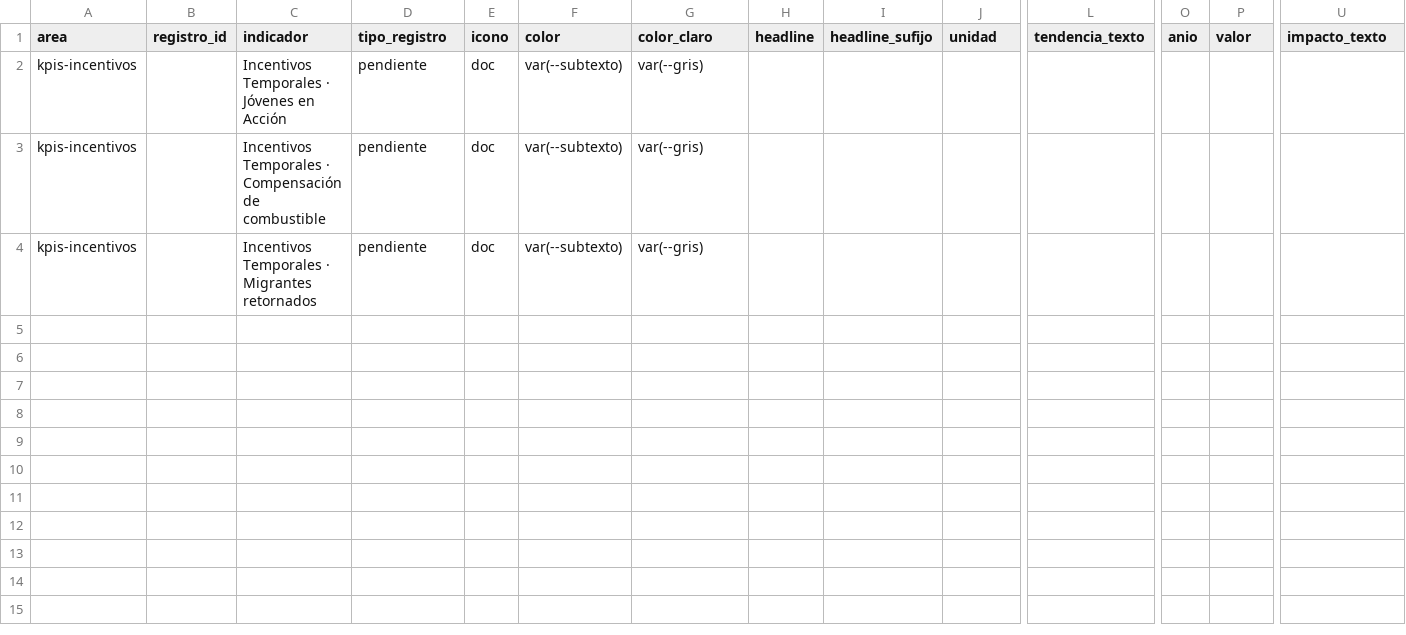
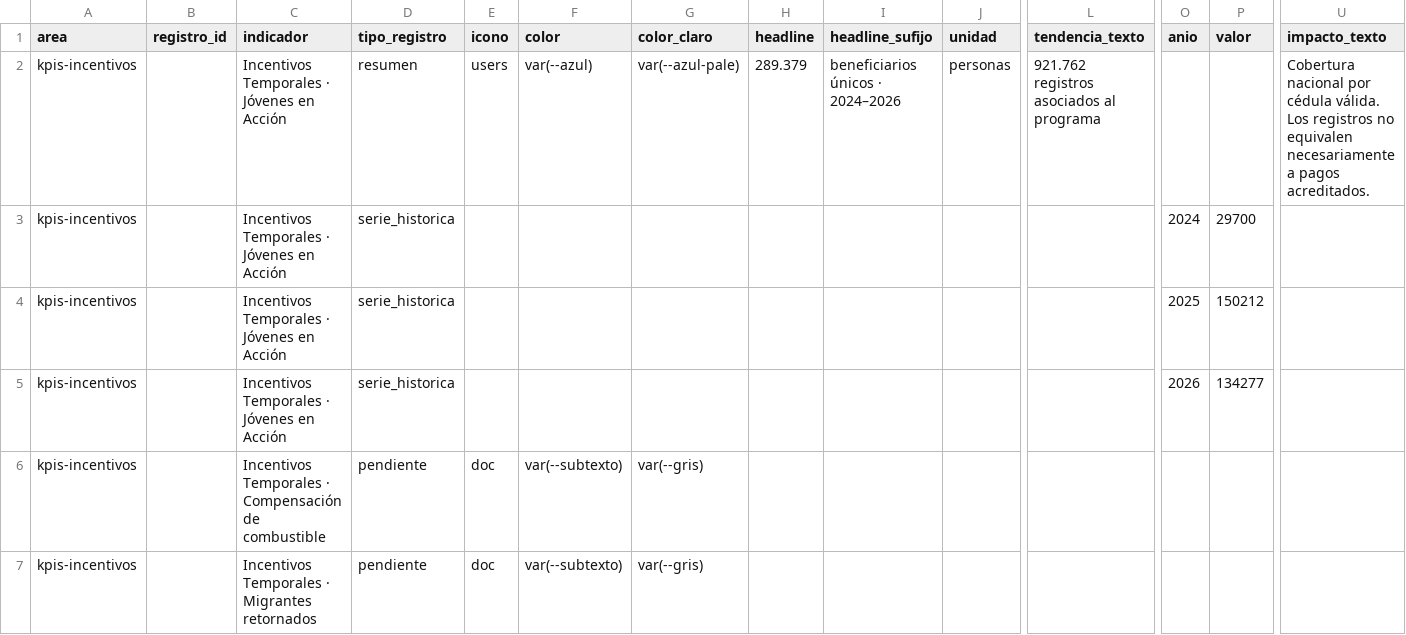
Before and after one commit to SGDE-indicadores/test, a CSV file: datos/kpis/kpi_incentivos_temporales.csv, drawn as a sheet; only a part is shown, gaps mark what is left out; removed rows and columns are numbered as before the commit, all else as after; rows hold the shown columns only; the diff names each change by its address in the sheet, - before the commit and + after, or states it on an @@ line.

```diff
--- a/datos/kpis/kpi_incentivos_temporales.csv
+++ b/datos/kpis/kpi_incentivos_temporales.csv
-row 2: kpis-incentivos |  | Incentivos Temporales · Jóvenes en Acción | pendiente | doc | var(--subtexto) | var(--gris)
+row 2: kpis-incentivos |  | Incentivos Temporales · Jóvenes en Acción | resumen | users | var(--azul) | var(--azul-pale) | 289.379 | beneficiarios únicos · 2024–2026 | personas | 921.762 registros asociados al programa |  |  | Cobertura nacional por cédula válida. Los registros no equivalen necesariamente a pagos acreditados.
+row 3: kpis-incentivos |  | Incentivos Temporales · Jóvenes en Acción | serie_historica |  |  |  |  |  |  |  | 2024 | 29700
+row 4: kpis-incentivos |  | Incentivos Temporales · Jóvenes en Acción | serie_historica |  |  |  |  |  |  |  | 2025 | 150212
+row 5: kpis-incentivos |  | Incentivos Temporales · Jóvenes en Acción | serie_historica |  |  |  |  |  |  |  | 2026 | 134277
```
Also changed, not shown: datos/kpis/kpi_proteccion_social.csv, datos/kpis/kpi_trabajo.csv, 13 other files.
